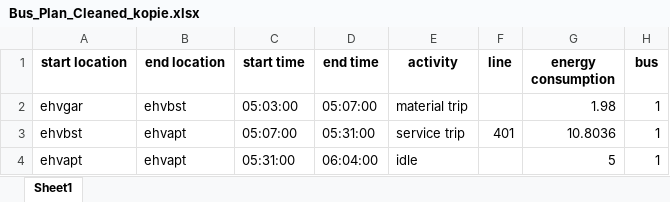
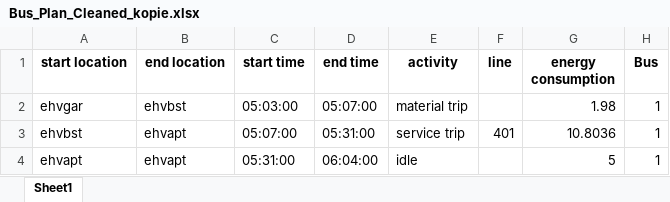
Before and after one commit to FeevanZoghel/Project_5, an Excel workbook: Streamlit/Bus_Plan_Cleaned_kopie.xlsx, sheet Sheet1, drawn as a sheet; only a part is shown; values as stored, in another font and other column widths than the file's, no borders; the diff names each change by its address in the sheet, - before the commit and + after, or states it on an @@ line.

Commit message:
Update Bus_Plan_Cleaned_kopie.xlsx

```diff
--- a/Streamlit/Bus_Plan_Cleaned_kopie.xlsx (sheet Sheet1)
+++ b/Streamlit/Bus_Plan_Cleaned_kopie.xlsx (sheet Sheet1)
-H1: bus
+H1: Bus
```
